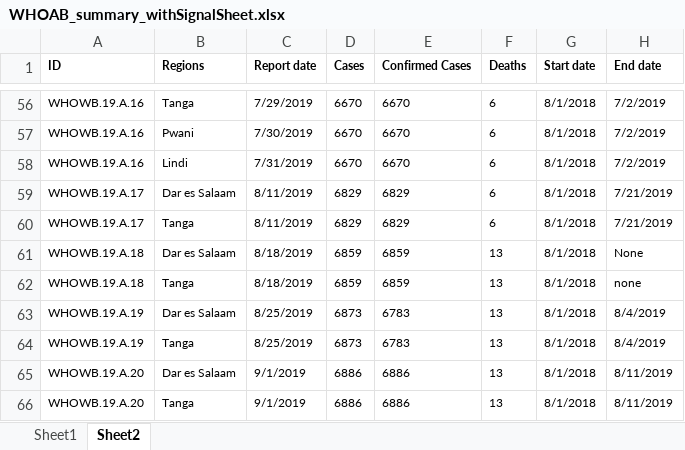
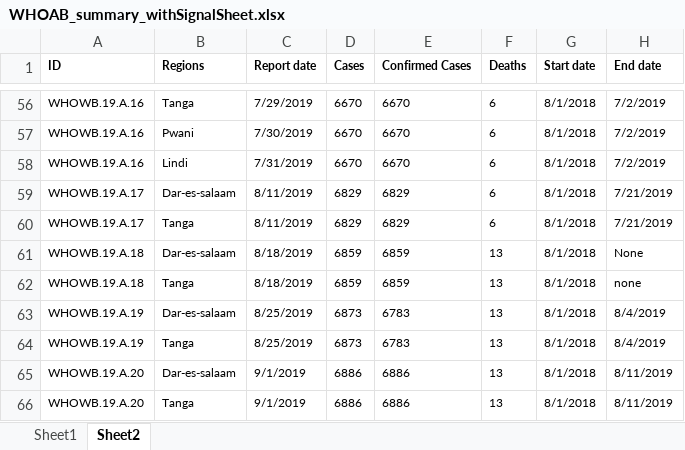
Before and after one commit to MARS-Group-HAW/esida-db, an Excel workbook: input/data.local/lit_dengue_out_loc/WHOAB_summary_withSignalSheet.xlsx, sheet Sheet2, drawn as a sheet; only a part is shown, gaps mark what is left out; values as stored, in another font and other column widths than the file's, no borders; the diff covers the shown part only; the diff names each change by its address in the sheet, - before the commit and + after, or states it on an @@ line.

```diff
--- a/input/data.local/lit_dengue_out_loc/WHOAB_summary_withSignalSheet.xlsx (sheet Sheet2)
+++ b/input/data.local/lit_dengue_out_loc/WHOAB_summary_withSignalSheet.xlsx (sheet Sheet2)
-B59 (Regions): Dar es Salaam
+B59 (Regions): Dar-es-salaam
-B61 (Regions): Dar es Salaam
+B61 (Regions): Dar-es-salaam
-B63 (Regions): Dar es Salaam
+B63 (Regions): Dar-es-salaam
-B65 (Regions): Dar es Salaam
+B65 (Regions): Dar-es-salaam
```
Also changed, not shown: 31 edited cells elsewhere in this sheet, 1 other file.
